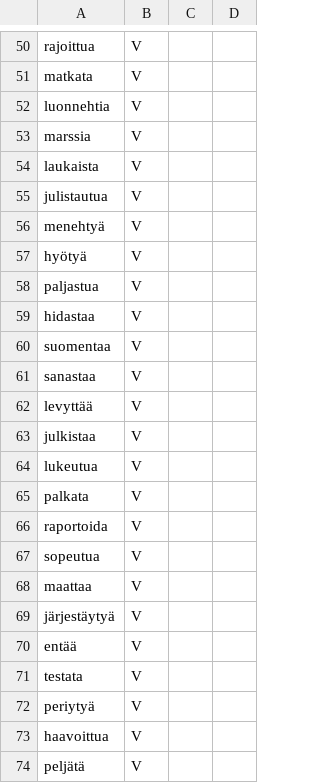
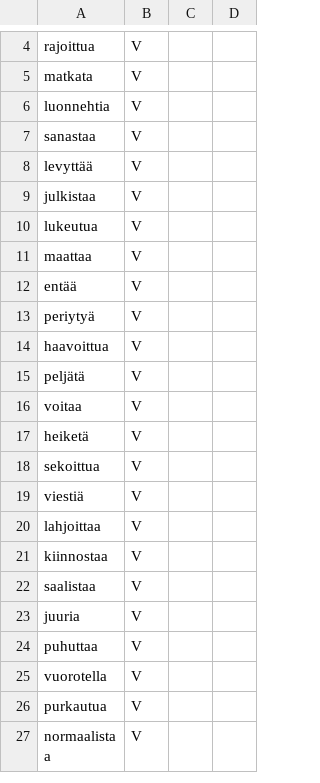
Before and after one commit to giellalt/dict-fin-nob, a CSV file: inc/V.csv, drawn as a sheet; only a part is shown, gaps mark what is left out; the shorter side is filled out with more unchanged rows; the diff covers the shown part only.

```diff
--- a/inc/V.csv
+++ b/inc/V.csv
@@ -52,10 +6,2 @@ matkata	V
 luonnehtia	V	
-marssia	V	
-laukaista	V	
-julistautua	V	
-menehtyä	V	
-hyötyä	V	
-paljastua	V	
-hidastaa	V	
-suomentaa	V	
 sanastaa	V	
@@ -64,9 +10,4 @@ julkistaa	V
 lukeutua	V	
-palkata	V	
-raportoida	V	
-sopeutua	V	
 maattaa	V	
-järjestäytyä	V	
 entää	V	
-testata	V	
 periytyä	V	
```
Also changed, not shown: 53 removed rows elsewhere in this file, 8 other files.
